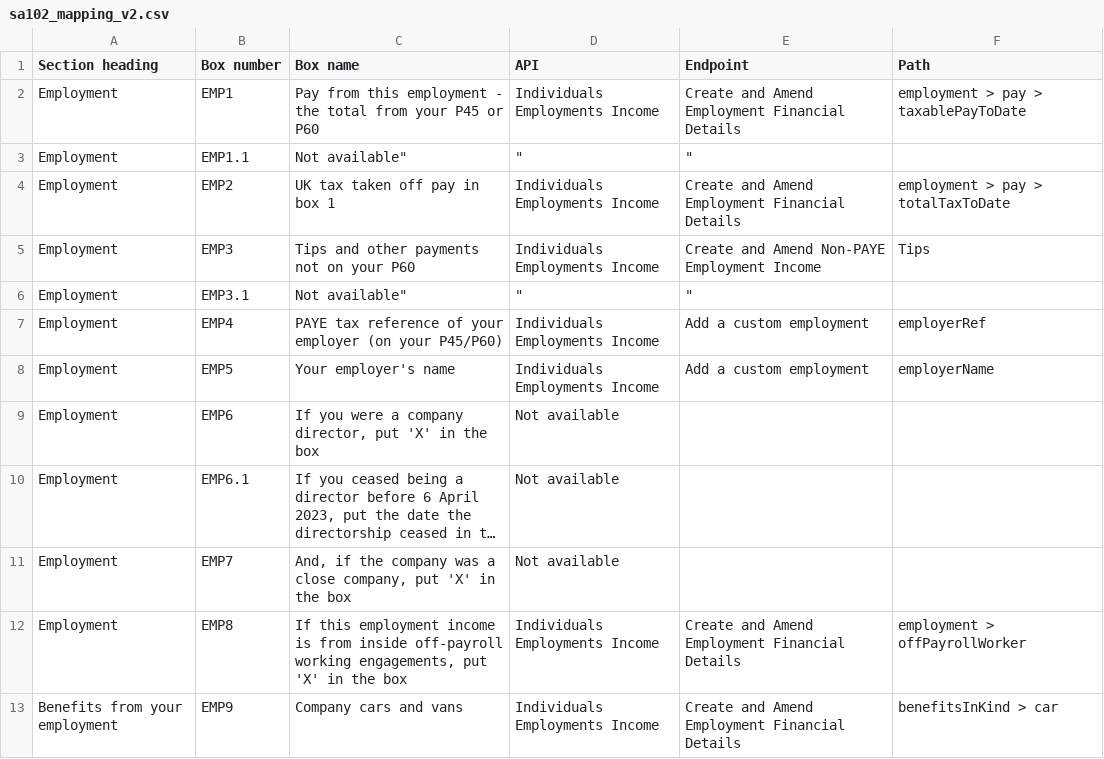
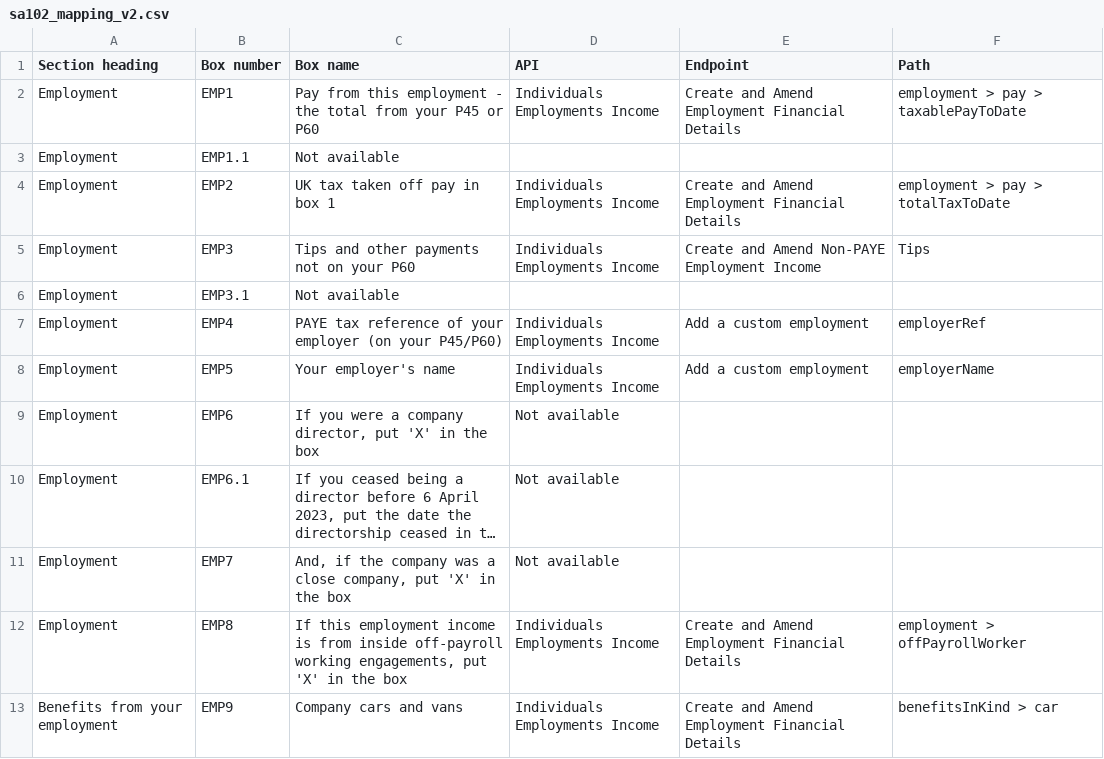
Before and after one commit to hmrc/income-tax-mtd-changelog, a CSV file: mapping/csv/sa102_mapping_v2.csv, drawn as a sheet; only a part is shown; long unchanged cells end in ….

Commit message:
Update sa102_mapping_v2.csv

```diff
--- a/mapping/csv/sa102_mapping_v2.csv
+++ b/mapping/csv/sa102_mapping_v2.csv
@@ -2,6 +2,6 @@
 "Employment","EMP1","Pay from this employment - the total from your P45 or P60","Individuals Employments Income","Create and Amend Employment Financial Details","employment > pay > taxablePayToDate"
-"Employment","EMP1.1","Not available""","""","""",""
+"Employment","EMP1.1","Not available","","",""
 "Employment","EMP2","UK tax taken off pay in box 1","Individuals Employments Income","Create and Amend Employment Financial Details","employment > pay > totalTaxToDate"
 "Employment","EMP3","Tips and other payments not on your P60","Individuals Employments Income","Create and Amend Non-PAYE Employment Income","Tips"
-"Employment","EMP3.1","Not available""","""","""",""
+"Employment","EMP3.1","Not available","","",""
 "Employment","EMP4","PAYE tax reference of your employer (on your P45/P60)","Individuals Employments Income","Add a custom employment","employerRef"
```
